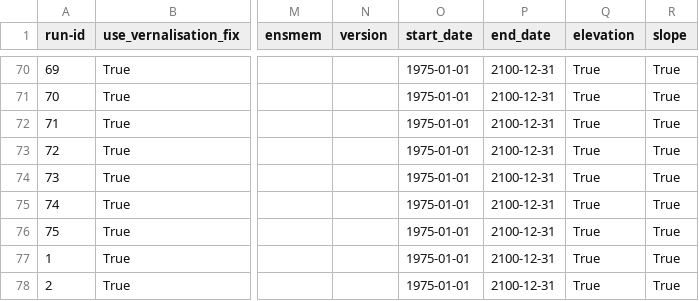
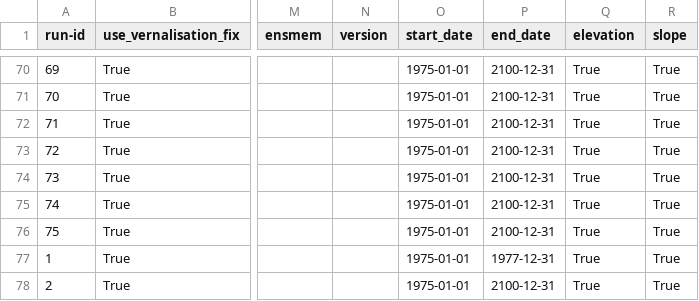
Before and after one commit to zalf-rpm/Safe-H2O-Farm, a CSV file: sim_setups_spinup.csv, drawn as a sheet; only a part is shown, gaps mark what is left out; the diff names each change by its address in the sheet, - before the commit and + after, or states it on an @@ line.

Commit message:
TEST

```diff
--- a/sim_setups_spinup.csv
+++ b/sim_setups_spinup.csv
-P77 (end_date): 2100-12-31
+P77 (end_date): 1977-12-31
```
